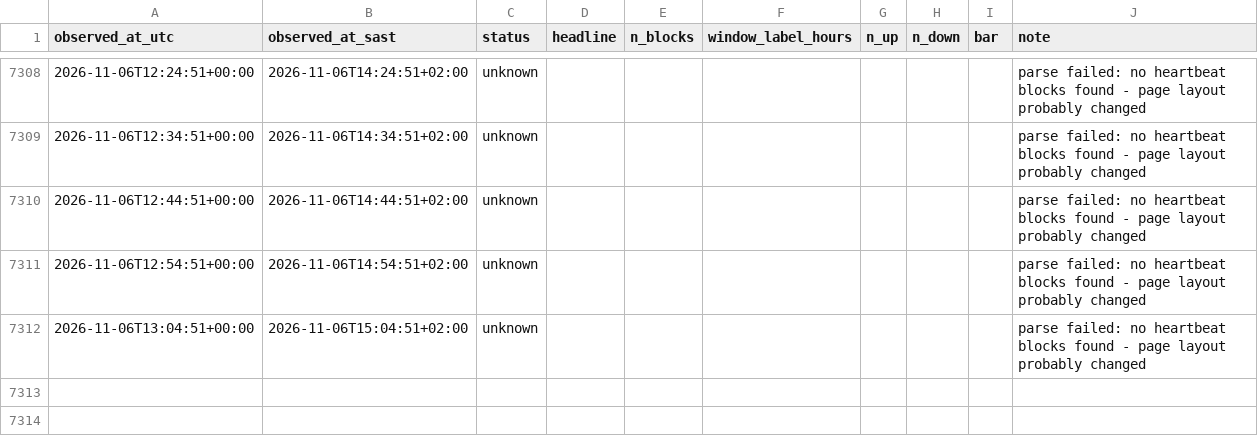
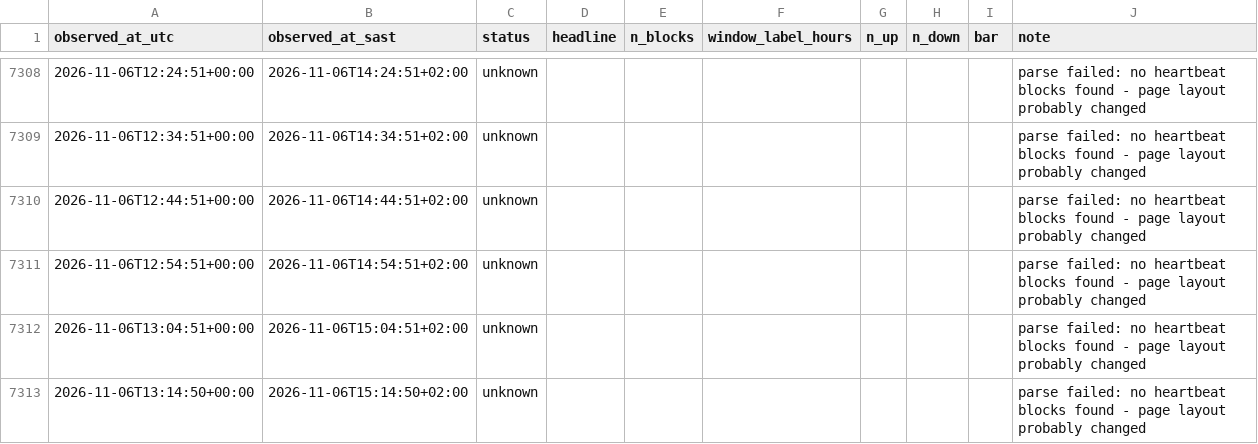
Before and after one commit to nicolettechang/chpc-status, a CSV file: data/lengau_observations.csv, drawn as a sheet; only a part is shown, gaps mark what is left out; the diff names each change by its address in the sheet, - before the commit and + after, or states it on an @@ line.

```diff
--- a/data/lengau_observations.csv
+++ b/data/lengau_observations.csv
+row 7313: 2026-11-06T13:14:50+00:00 | 2026-11-06T15:14:50+02:00 | unknown |  |  |  |  |  |  | parse failed: no heartbeat blocks found - page layout probably changed
```
